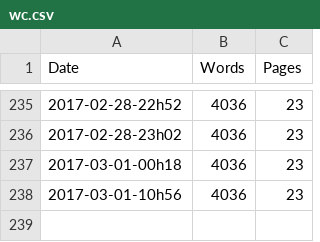
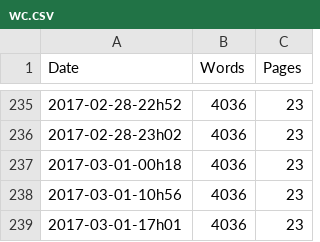
Before and after one commit to rreece/markdown-memo, a CSV file: wordcount/wc.csv, drawn as a sheet; only a part is shown, gaps mark what is left out; the diff names each change by its address in the sheet, - before the commit and + after, or states it on an @@ line.

```diff
--- a/wordcount/wc.csv
+++ b/wordcount/wc.csv
+row 239: 2017-03-01-17h01 | 4036 | 23
```
Also changed, not shown: 3 other files.
